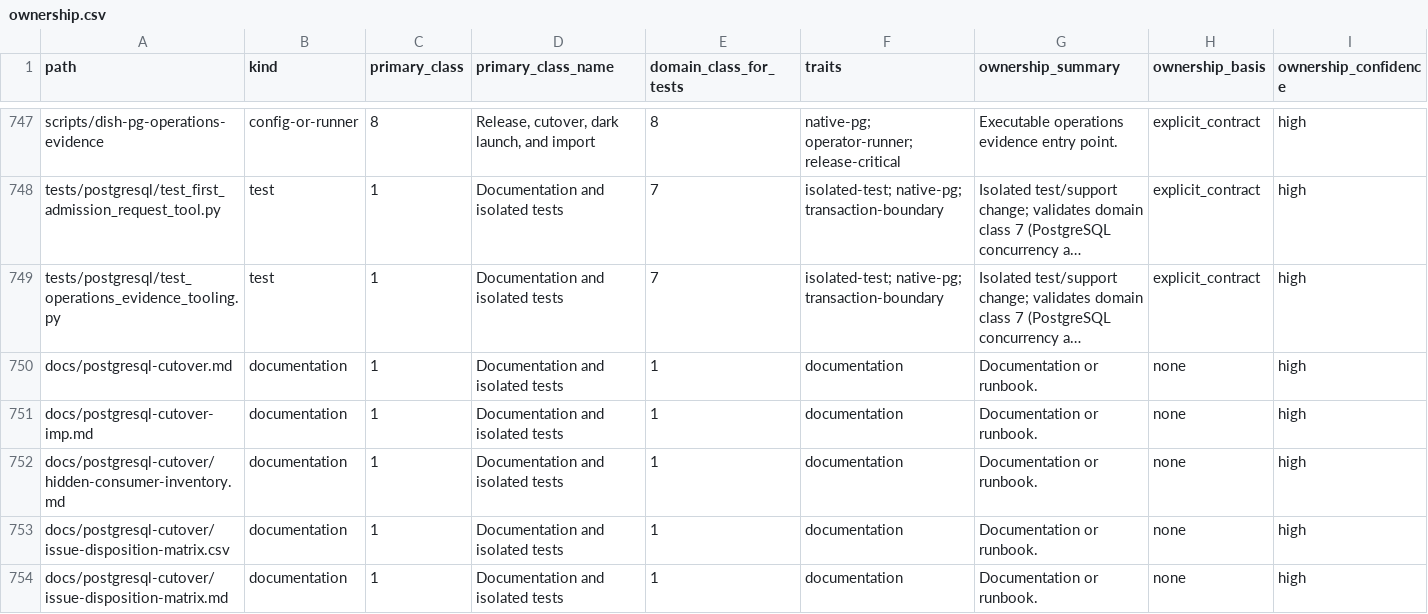
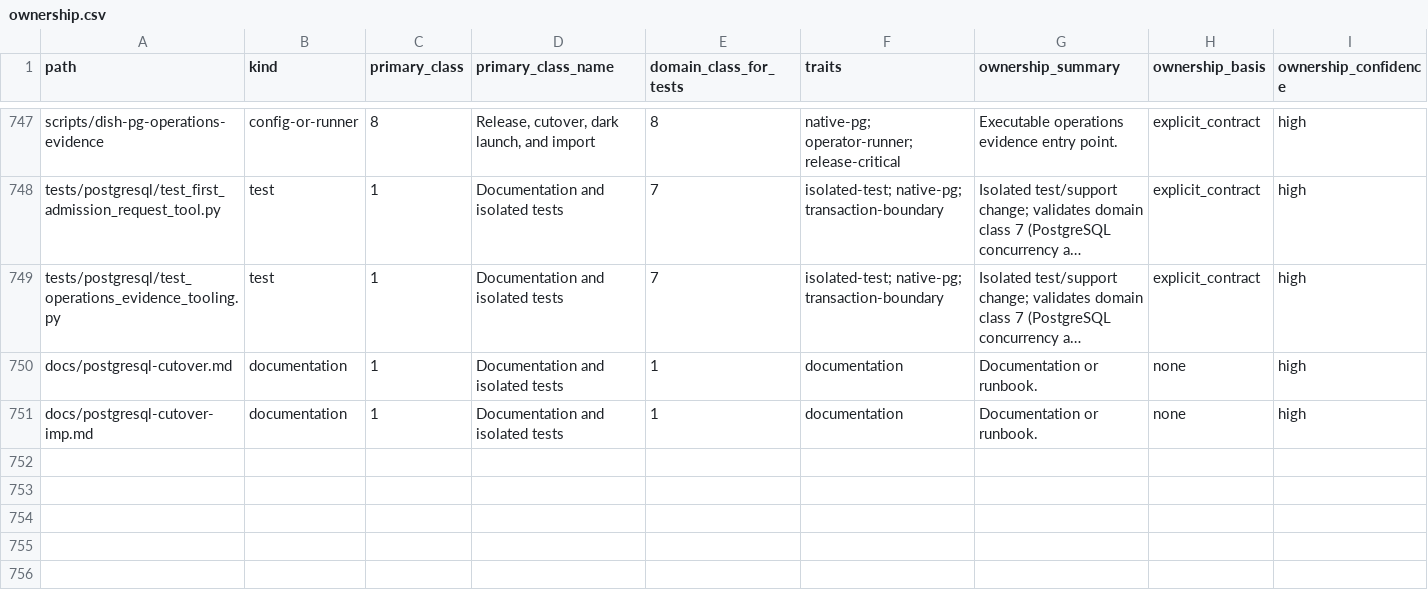
Before and after one commit to marcogallotta/ai-tools, a CSV file: dish/test_selection/ownership.csv, drawn as a sheet; only a part is shown, gaps mark what is left out; long unchanged cells end in …; rows hold the shown columns only; the diff names each change by its address in the sheet, - before the commit and + after, or states it on an @@ line.

```diff
--- a/dish/test_selection/ownership.csv
+++ b/dish/test_selection/ownership.csv
-row 752: docs/postgresql-cutover/hidden-consumer-inventory.md | documentation | 1 | Documentation and isolated tests | 1 | documentation | Documentation or runbook. | none | high
-row 753: docs/postgresql-cutover/issue-disposition-matrix.csv | documentation | 1 | Documentation and isolated tests | 1 | documentation | Documentation or runbook. | none | high
-row 754: docs/postgresql-cutover/issue-disposition-matrix.md | documentation | 1 | Documentation and isolated tests | 1 | documentation | Documentation or runbook. | none | high
```
Also changed, not shown: 3 other files.
